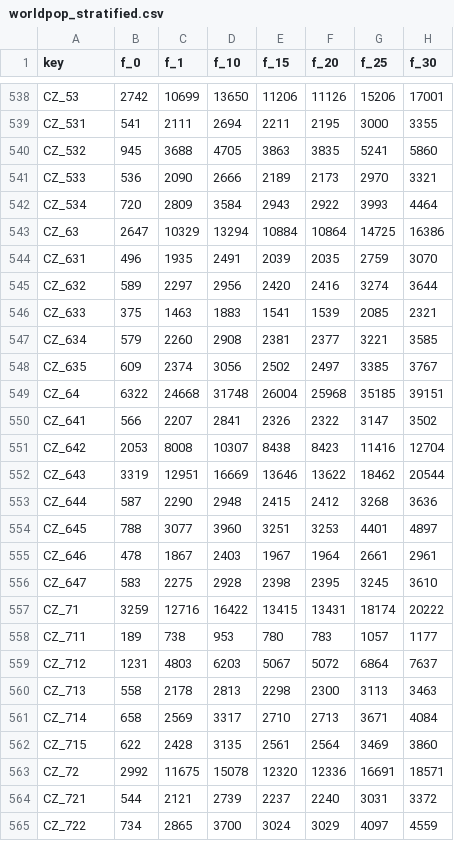
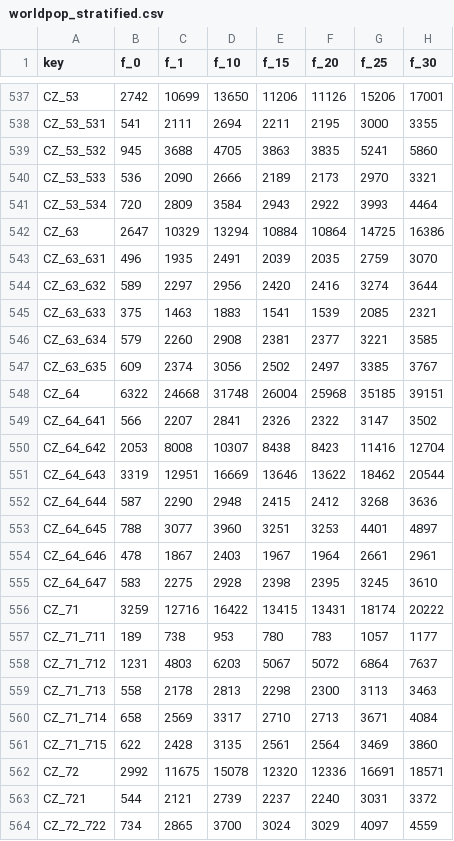
Before and after one commit to Aerlinger/data, a CSV file: src/data/worldpop_stratified.csv, drawn as a sheet; only a part is shown, gaps mark what is left out; addresses are those after the commit; the diff covers the shown part only; the diff names each change by its address in the sheet, - before the commit and + after, or states it on an @@ line.

```diff
--- a/src/data/worldpop_stratified.csv
+++ b/src/data/worldpop_stratified.csv
-A538 (key): CZ_531
+A538 (key): CZ_53_531
-A539 (key): CZ_532
+A539 (key): CZ_53_532
-A540 (key): CZ_533
+A540 (key): CZ_53_533
-A541 (key): CZ_534
+A541 (key): CZ_53_534
-A543 (key): CZ_631
+A543 (key): CZ_63_631
-A544 (key): CZ_632
+A544 (key): CZ_63_632
-A545 (key): CZ_633
+A545 (key): CZ_63_633
-A546 (key): CZ_634
+A546 (key): CZ_63_634
-A547 (key): CZ_635
+A547 (key): CZ_63_635
-A549 (key): CZ_641
+A549 (key): CZ_64_641
-A550 (key): CZ_642
+A550 (key): CZ_64_642
-A551 (key): CZ_643
+A551 (key): CZ_64_643
-A552 (key): CZ_644
+A552 (key): CZ_64_644
-A553 (key): CZ_645
+A553 (key): CZ_64_645
-A554 (key): CZ_646
+A554 (key): CZ_64_646
-A555 (key): CZ_647
+A555 (key): CZ_64_647
-A557 (key): CZ_711
+A557 (key): CZ_71_711
-A558 (key): CZ_712
+A558 (key): CZ_71_712
-A559 (key): CZ_713
+A559 (key): CZ_71_713
-A560 (key): CZ_714
+A560 (key): CZ_71_714
-A561 (key): CZ_715
+A561 (key): CZ_71_715
-A564 (key): CZ_722
+A564 (key): CZ_72_722
```
Also changed, not shown: 1 added row, 2 removed rows and 53 edited cells elsewhere in this file, src/data/knowledge_graph.csv, src/data/metadata.csv, 13 other files.
